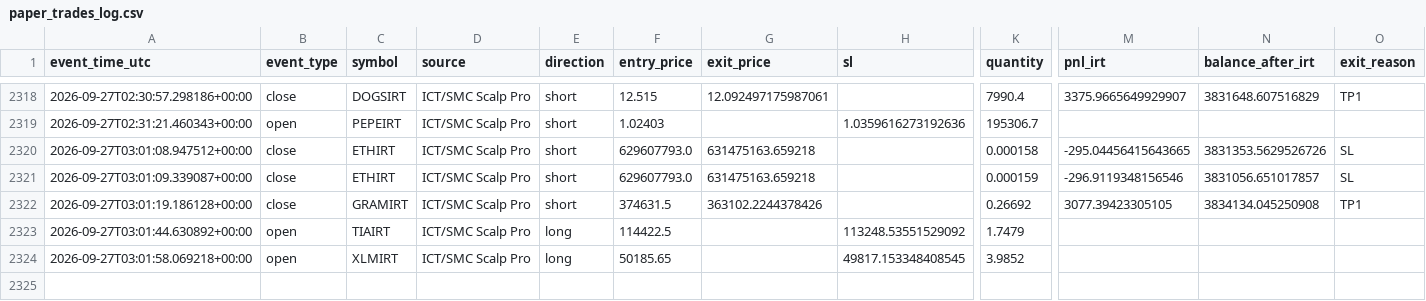
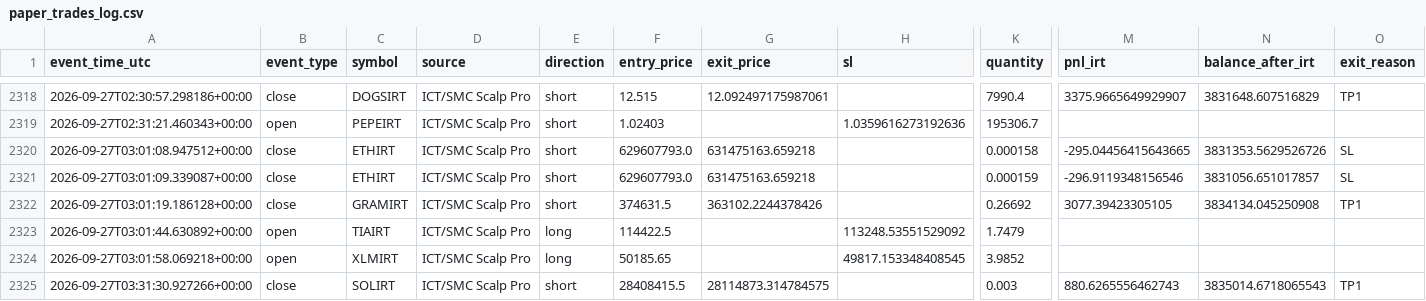
Before and after one commit to amirtorofi-sketch/abdeal-live-trading, a CSV file: bot1_live/paper_trades_log.csv, drawn as a sheet; only a part is shown, gaps mark what is left out; rows hold the shown columns only; the diff names each change by its address in the sheet, - before the commit and + after, or states it on an @@ line.

Commit message:
update bot1 state/paper log [skip ci]

```diff
--- a/bot1_live/paper_trades_log.csv
+++ b/bot1_live/paper_trades_log.csv
+row 2325: 2026-09-27T03:31:30.927266+00:00 | close | SOLIRT | ICT/SMC Scalp Pro | short | 28408415.5 | 28114873.314784575 |  | 0.003 | 880.6265556462743 | 3835014.6718065543 | TP1
```
Also changed, not shown: 1 other file.
